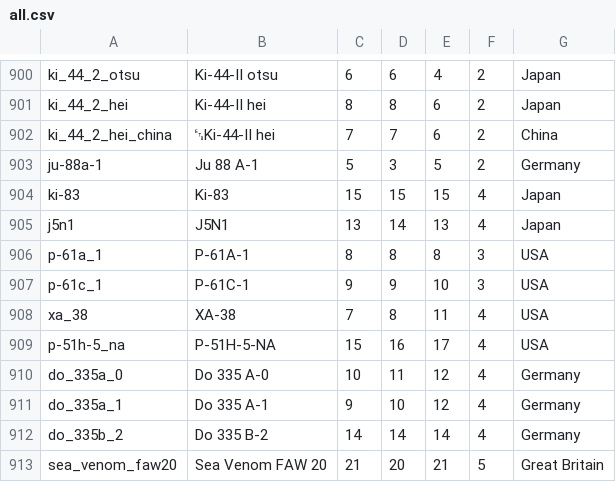
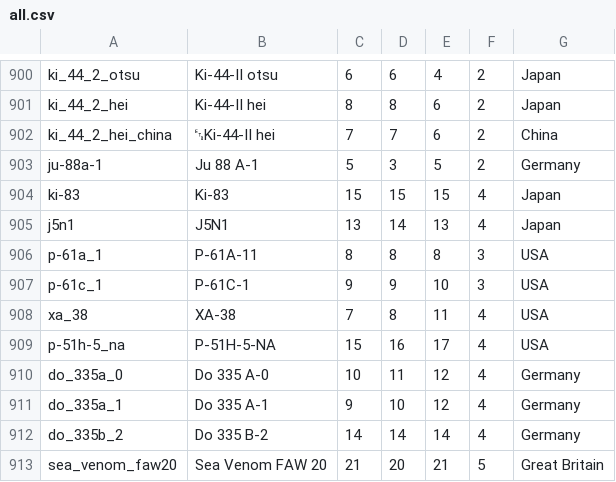
Before and after one commit to Warthunder-Open-Source-Foundation/wt_datamine_extractor, a CSV file: battle_rating/all.csv, drawn as a sheet; only a part is shown, gaps mark what is left out.

```diff
--- a/battle_rating/all.csv
+++ b/battle_rating/all.csv
@@ -905,3 +905,3 @@ ki-83;Ki-83;15;15;15;4;Japan
 j5n1;J5N1;13;14;13;4;Japan
-p-61a_1;P-61A-1;8;8;8;3;USA
+p-61a_1;P-61A-11;8;8;8;3;USA
 p-61c_1;P-61C-1;9;9;10;3;USA
```
Also changed, not shown: 4 other files.
